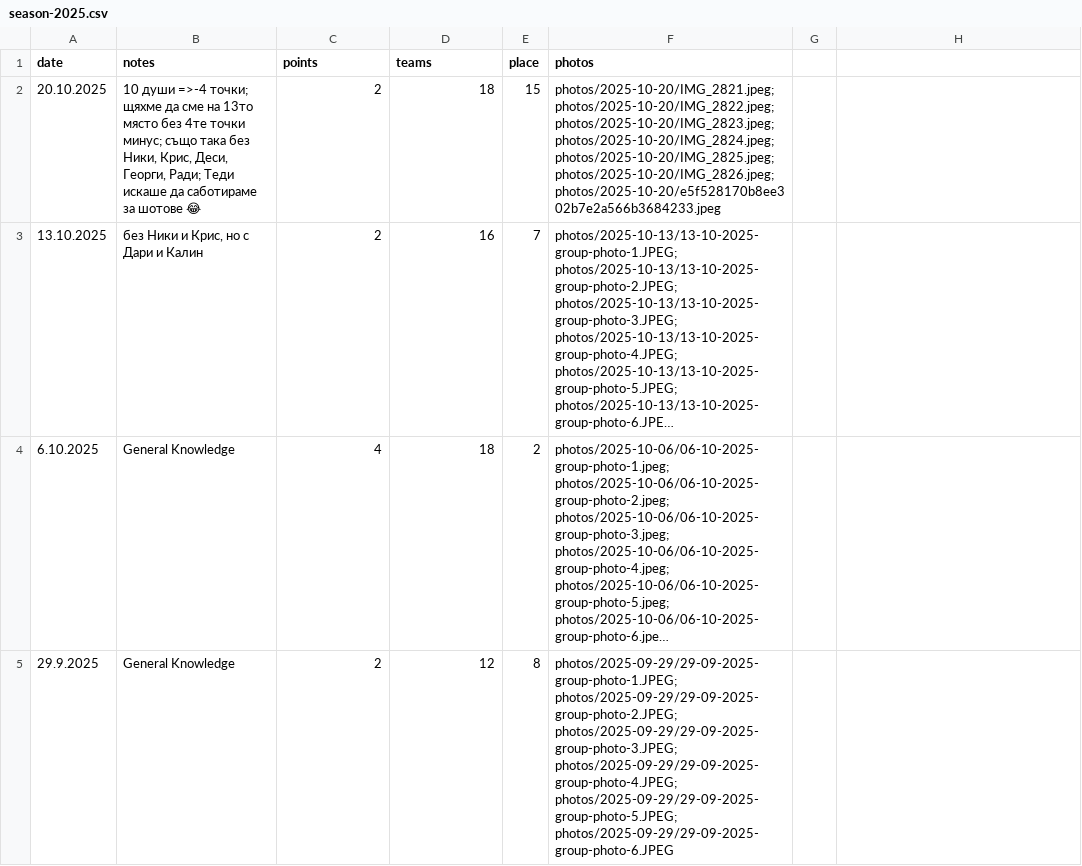
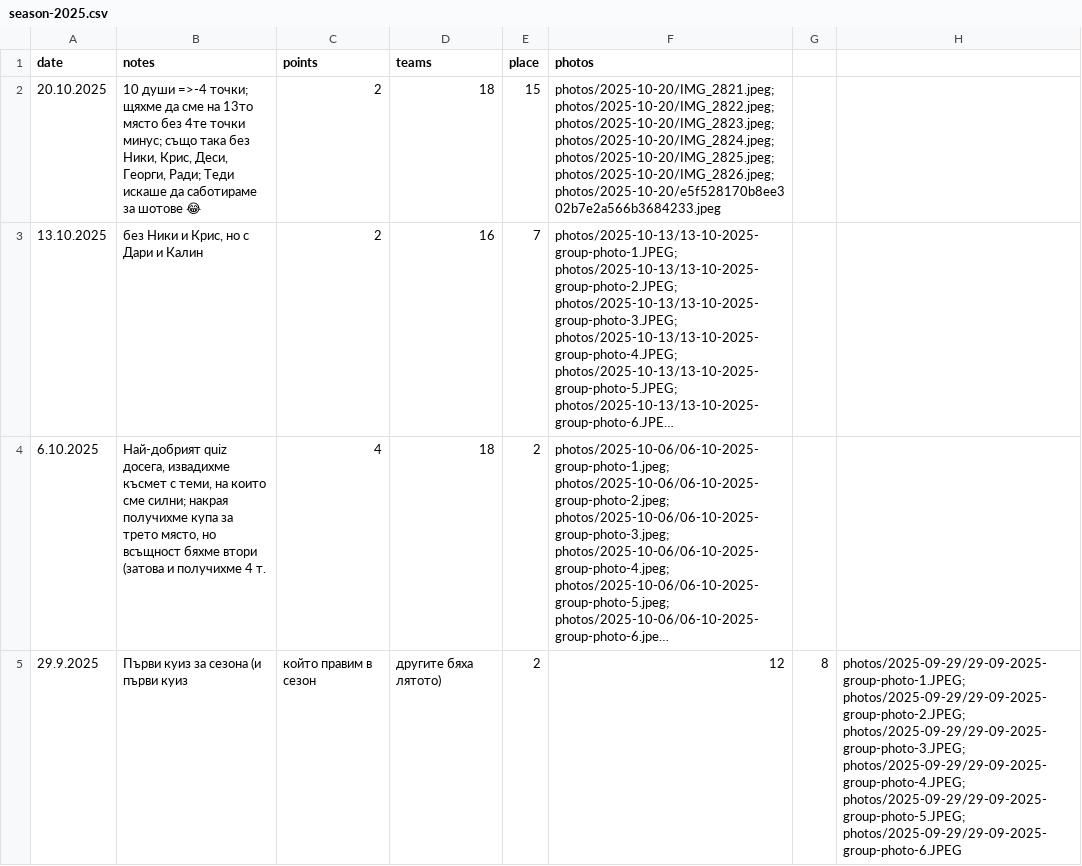
Before and after one commit to nikolakolev1/The-Big-Quiz.github.io, a CSV file: data/season-2025.csv, drawn as a sheet; long unchanged cells end in …; the diff names each change by its address in the sheet, - before the commit and + after, or states it on an @@ line.

Commit message:
Improve notes for the first 2 quizes

```diff
--- a/data/season-2025.csv
+++ b/data/season-2025.csv
-B4 (notes): General Knowledge
+B4 (notes): Най-добрият quiz досега, извадихме късмет с теми, на които сме силни; накрая получихме купа за трето място, но всъщност бяхме втори (затова и получихме 4 т.
-B5 (notes): General Knowledge
+B5 (notes): Първи куиз за сезона (и първи куиз
-C5 (points): 2
+C5 (points): който правим в сезон
-D5 (teams): 12
+D5 (teams): другите бяха лятото)
-E5 (place): 8
+E5 (place): 2
-F5 (photos): photos/2025-09-29/29-09-2025-group-photo-1.JPEG; photos/2025-09-29/29-09-2025-group-photo-2.JPEG; photos/2025-09-29/29-09-2025-group-photo-3.JPEG; photos/2025-09-29/29-09-2025-group-photo-4.JPEG; photos/2025-09-29/29-09-2025-group-photo-5.JPEG; photos/2025-09-29/29-09-2025-group-photo-6.JPEG
+F5 (photos): 12
-G5: (empty)
+G5: 8
-H5: (empty)
+H5: photos/2025-09-29/29-09-2025-group-photo-1.JPEG; photos/2025-09-29/29-09-2025-group-photo-2.JPEG; photos/2025-09-29/29-09-2025-group-photo-3.JPEG; photos/2025-09-29/29-09-2025-group-photo-4.JPEG; photos/2025-09-29/29-09-2025-group-photo-5.JPEG; photos/2025-09-29/29-09-2025-group-photo-6.JPEG
```
